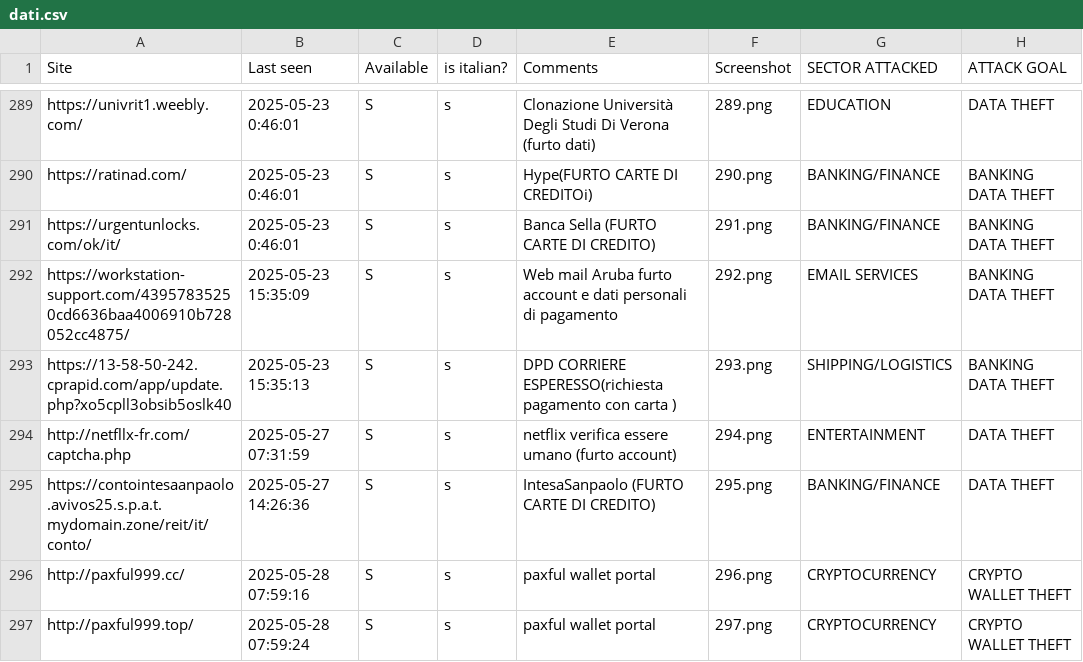
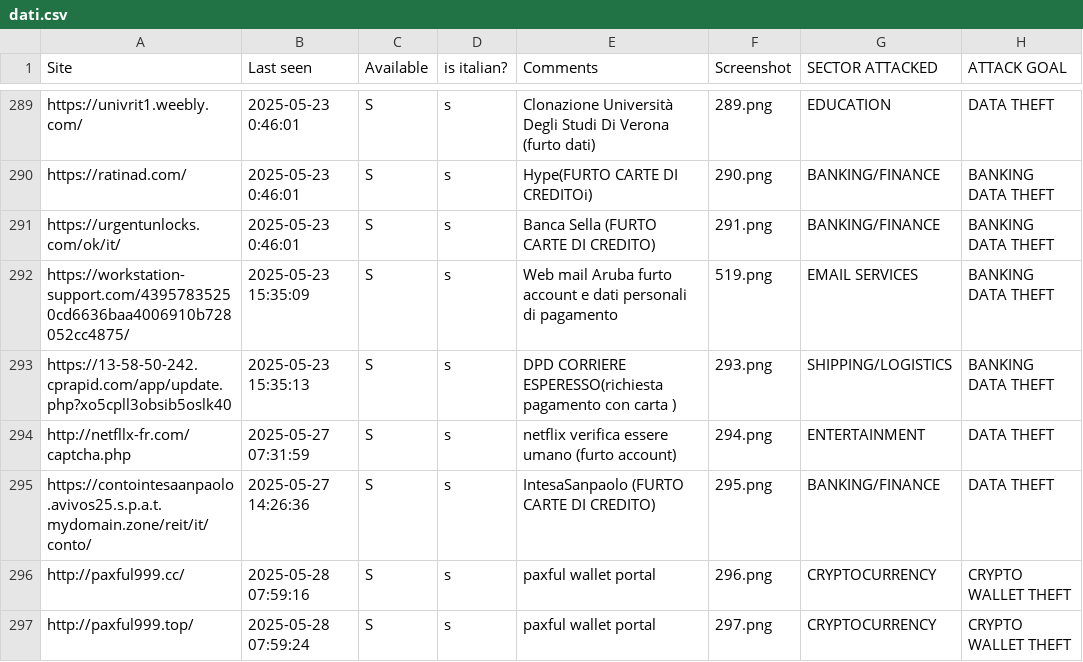
Before and after one commit to nimeo1988/social-dasboard, a CSV file: data/dati.csv, drawn as a sheet; only a part is shown, gaps mark what is left out.

Commit message:
Add files via upload

```diff
--- a/data/dati.csv
+++ b/data/dati.csv
@@ -291,3 +291,3 @@ https://ratinad.com/,2025-05-23 0:46:01,S,s,Hype(FURTO CARTE DI CREDITOi),290.pn
 https://urgentunlocks.com/ok/it/,2025-05-23 0:46:01,S,s,Banca Sella (FURTO CARTE DI CREDITO),291.png,BANKING/FINANCE,BANKING DATA THEFT
-https://workstation-support.com/43957835250cd6636baa4006910b728052cc4875/, 2025-05-23 15:35:09,S,s,Web mail Aruba furto account e dati personali di pagamento,292.png,EMAIL SERVICES,BANKING DATA THEFT
+https://workstation-support.com/43957835250cd6636baa4006910b728052cc4875/, 2025-05-23 15:35:09,S,s,Web mail Aruba furto account e dati personali di pagamento,519.png,EMAIL SERVICES,BANKING DATA THEFT
 https://13-58-50-242.cprapid.com/app/update.php?xo5cpll3obsib5oslk40,2025-05-23 15:35:13,S,s,DPD CORRIERE ESPERESSO(richiesta pagamento con carta ),293.png,SHIPPING/LOGISTICS,BANKING DATA THEFT
```
